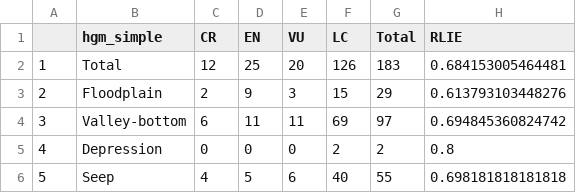
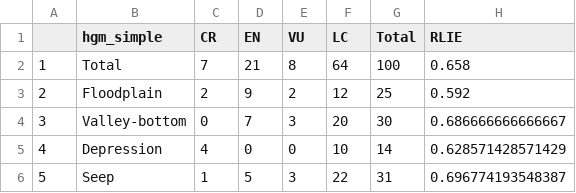
Before and after one commit to askowno/RLE_wet, a CSV file: outputs/rle18_wet_count.csv, drawn as a sheet.

```diff
--- a/outputs/rle18_wet_count.csv
+++ b/outputs/rle18_wet_count.csv
@@ -1,6 +1,6 @@
 "","hgm_simple","CR","EN","VU","LC","Total","RLIE"
-"1","Total",12,25,20,126,183,0.684153005464481
-"2","Floodplain",2,9,3,15,29,0.613793103448276
-"3","Valley-bottom",6,11,11,69,97,0.694845360824742
-"4","Depression",0,0,0,2,2,0.8
-"5","Seep",4,5,6,40,55,0.698181818181818
+"1","Total",7,21,8,64,100,0.658
+"2","Floodplain",2,9,2,12,25,0.592
+"3","Valley-bottom",0,7,3,20,30,0.686666666666667
+"4","Depression",4,0,0,10,14,0.628571428571429
+"5","Seep",1,5,3,22,31,0.696774193548387
```
Also changed, not shown: outputs/rle18sa_wet_count.csv, outputs/rle24_wet_count.csv, 15 other files.
